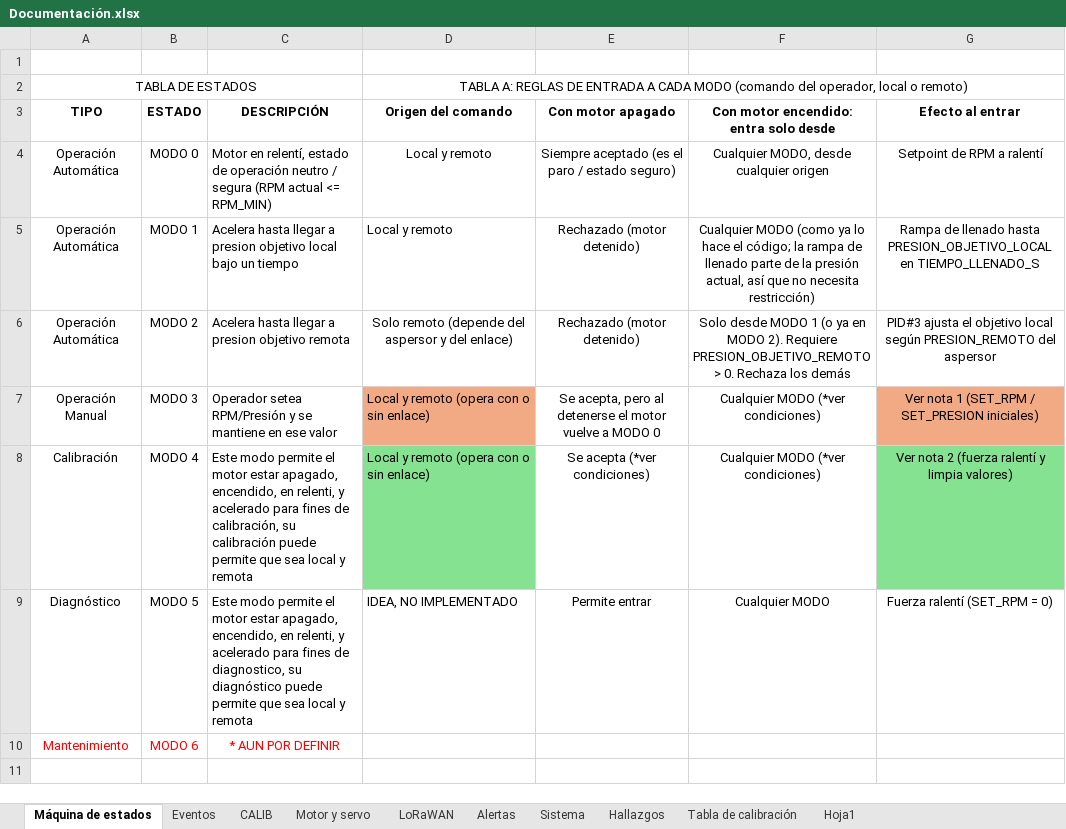
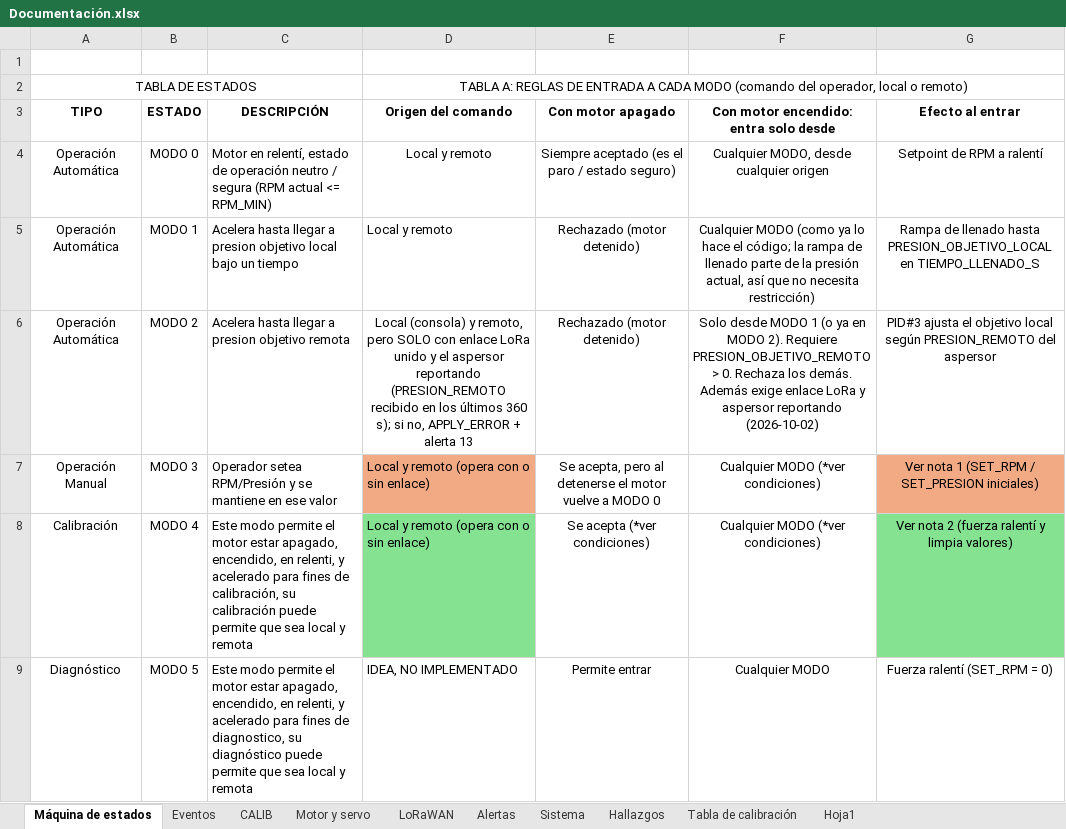
Before and after one commit to ILUTI/RIODSLFirmware, an Excel workbook: Documentación.xlsx, sheet Máquina de estados, drawn as a sheet; only a part is shown; the shorter side is filled out with more unchanged rows; values as stored, in another font and other column widths than the file's, no borders; the diff names each change by its address in the sheet, - before the commit and + after, or states it on an @@ line.

```diff
--- a/Documentación.xlsx (sheet Máquina de estados)
+++ b/Documentación.xlsx (sheet Máquina de estados)
-D6 (Origen del comando): Solo remoto (depende del aspersor y del enlace)
+D6 (Origen del comando): Local (consola) y remoto, pero SOLO con enlace LoRa unido y el aspersor reportando (PRESION_REMOTO recibido en los últimos 360 s); si no, APPLY_ERROR + alerta 13
-F6: …Rechaza los demás
+F6: …Rechaza los demás. Además exige enlace LoRa y aspersor reportando (2026-10-02)
```
Also changed, not shown: sheet Hallazgos, sheet LoRaWAN, sheet Sistema, sheet Motor y servo, 27 other files.
